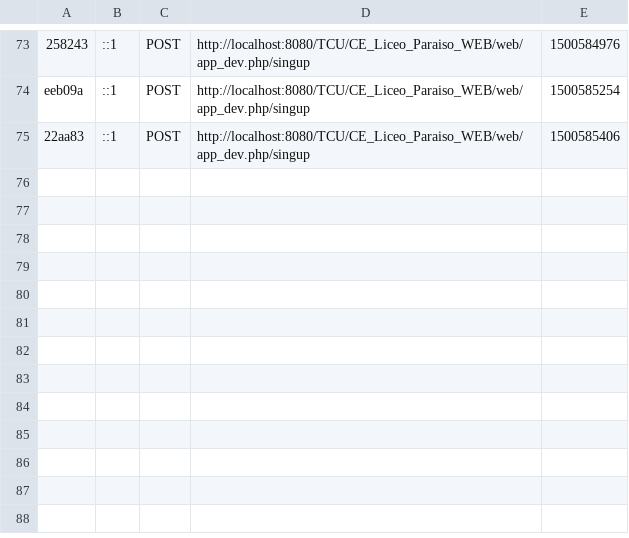
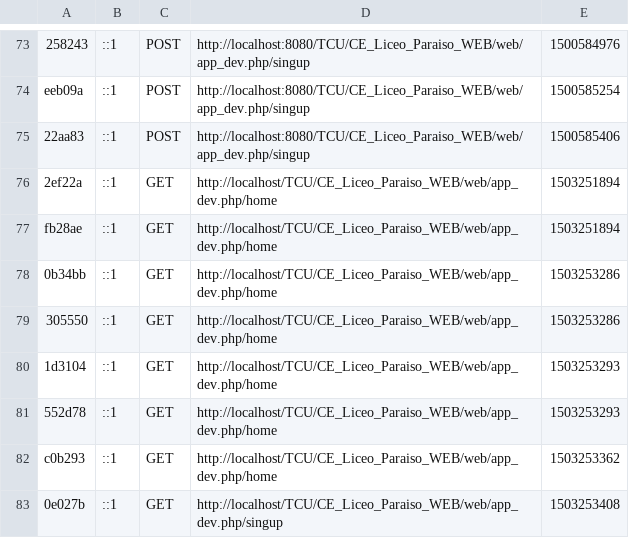
Before and after one commit to Julienth1896/TCU, a CSV file: CE_Liceo_Paraiso_WEB/app/cache/dev/profiler/index.csv, drawn as a sheet; only a part is shown, gaps mark what is left out.

```diff
--- a/CE_Liceo_Paraiso_WEB/app/cache/dev/profiler/index.csv
+++ b/CE_Liceo_Paraiso_WEB/app/cache/dev/profiler/index.csv
@@ -75 +75,9 @@ eeb09a,::1,POST,http://localhost:8080/TCU/CE_Liceo_Paraiso_WEB/web/app_dev.php/s
 22aa83,::1,POST,http://localhost:8080/TCU/CE_Liceo_Paraiso_WEB/web/app_dev.php/singup,1500585406,
+2ef22a,::1,GET,http://localhost/TCU/CE_Liceo_Paraiso_WEB/web/app_dev.php/home,1503251894,
+fb28ae,::1,GET,http://localhost/TCU/CE_Liceo_Paraiso_WEB/web/app_dev.php/home,1503251894,
+0b34bb,::1,GET,http://localhost/TCU/CE_Liceo_Paraiso_WEB/web/app_dev.php/home,1503253286,
+305550,::1,GET,http://localhost/TCU/CE_Liceo_Paraiso_WEB/web/app_dev.php/home,1503253286,
+1d3104,::1,GET,http://localhost/TCU/CE_Liceo_Paraiso_WEB/web/app_dev.php/home,1503253293,
+552d78,::1,GET,http://localhost/TCU/CE_Liceo_Paraiso_WEB/web/app_dev.php/home,1503253293,
+c0b293,::1,GET,http://localhost/TCU/CE_Liceo_Paraiso_WEB/web/app_dev.php/home,1503253362,
+0e027b,::1,GET,http://localhost/TCU/CE_Liceo_Paraiso_WEB/web/app_dev.php/singup,1503253408,
```
Also changed, not shown: 12 other files.
